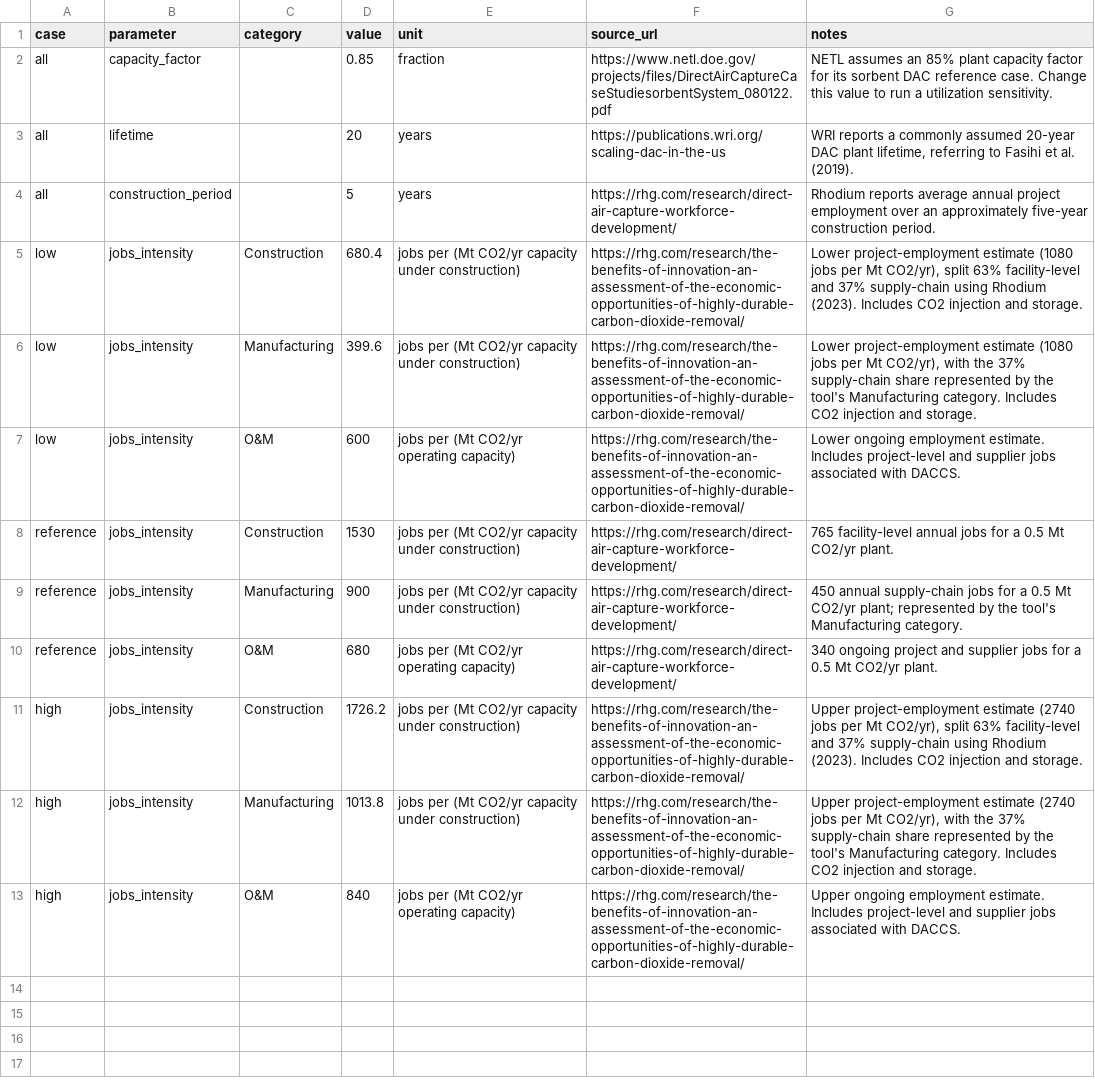
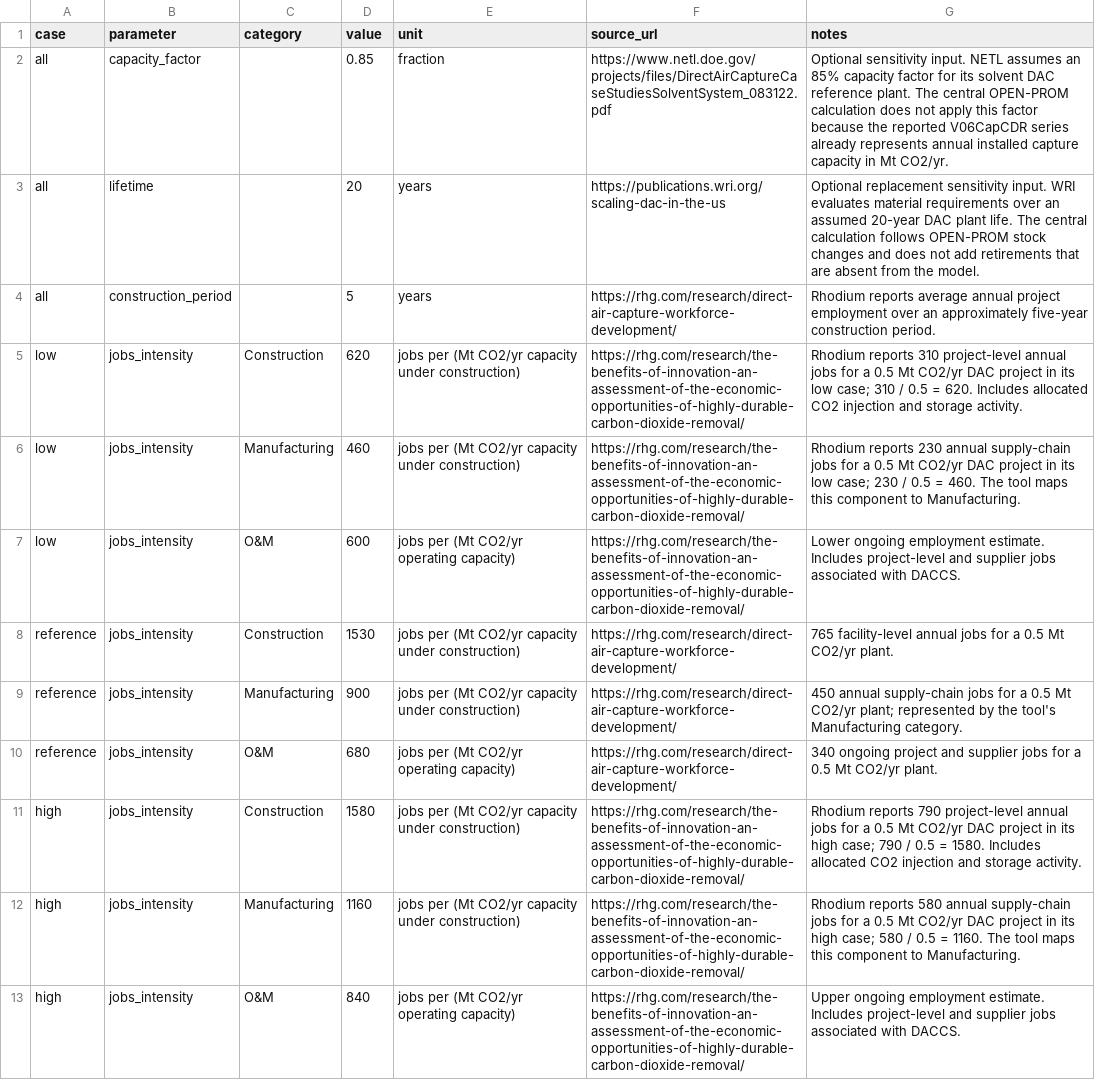
Before and after one commit to e3modelling/CMCC-Jobs-Tool, a CSV file: daccs_jobs_assumptions.csv, drawn as a sheet.

```diff
--- a/daccs_jobs_assumptions.csv
+++ b/daccs_jobs_assumptions.csv
@@ -1,7 +1,7 @@
 case,parameter,category,value,unit,source_url,notes
-all,capacity_factor,,0.85,fraction,https://www.netl.doe.gov/projects/files/DirectAirCaptureCaseStudiesorbentSystem_080122.pdf,"NETL assumes an 85% plant capacity factor for its sorbent DAC reference case. Change this value to run a utilization sensitivity."
-all,lifetime,,20,years,https://publications.wri.org/scaling-dac-in-the-us,"WRI reports a commonly assumed 20-year DAC plant lifetime, referring to Fasihi et al. (2019)."
+all,capacity_factor,,0.85,fraction,https://www.netl.doe.gov/projects/files/DirectAirCaptureCaseStudiesSolventSystem_083122.pdf,"Optional sensitivity input. NETL assumes an 85% capacity factor for its solvent DAC reference plant. The central OPEN-PROM calculation does not apply this factor because the reported V06CapCDR series already represents annual installed capture capacity in Mt CO2/yr."
+all,lifetime,,20,years,https://publications.wri.org/scaling-dac-in-the-us,"Optional replacement sensitivity input. WRI evaluates material requirements over an assumed 20-year DAC plant life. The central calculation follows OPEN-PROM stock changes and does not add retirements that are absent from the model."
 all,construction_period,,5,years,https://rhg.com/research/direct-air-capture-workforce-development/,"Rhodium reports average annual project employment over an approximately five-year construction period."
-low,jobs_intensity,Construction,680.4,"jobs per (Mt CO2/yr capacity under construction)",https://rhg.com/research/the-benefits-of-innovation-an-assessment-of-the-economic-opportunities-of-highly-durable-carbon-dioxide-removal/,"Lower project-employment estimate (1080 jobs per Mt CO2/yr), split 63% facility-level and 37% supply-chain using Rhodium (2023). Includes CO2 injection and storage."
-low,jobs_intensity,Manufacturing,399.6,"jobs per (Mt CO2/yr capacity under construction)",https://rhg.com/research/the-benefits-of-innovation-an-assessment-of-the-economic-opportunities-of-highly-durable-carbon-dioxide-removal/,"Lower project-employment estimate (1080 jobs per Mt CO2/yr), with the 37% supply-chain share represented by the tool's Manufacturing category. Includes CO2 injection and storage."
+low,jobs_intensity,Construction,620,"jobs per (Mt CO2/yr capacity under construction)",https://rhg.com/research/the-benefits-of-innovation-an-assessment-of-the-economic-opportunities-of-highly-durable-carbon-dioxide-removal/,"Rhodium reports 310 project-level annual jobs for a 0.5 Mt CO2/yr DAC project in its low case; 310 / 0.5 = 620. Includes allocated CO2 injection and storage activity."
+low,jobs_intensity,Manufacturing,460,"jobs per (Mt CO2/yr capacity under construction)",https://rhg.com/research/the-benefits-of-innovation-an-assessment-of-the-economic-opportunities-of-highly-durable-carbon-dioxide-removal/,"Rhodium reports 230 annual supply-chain jobs for a 0.5 Mt CO2/yr DAC project in its low case; 230 / 0.5 = 460. The tool maps this component to Manufacturing."
 low,jobs_intensity,O&M,600,"jobs per (Mt CO2/yr operating capacity)",https://rhg.com/research/the-benefits-of-innovation-an-assessment-of-the-economic-opportunities-of-highly-durable-carbon-dioxide-removal/,"Lower ongoing employment estimate. Includes project-level and supplier jobs associated with DACCS."
@@ -10,4 +10,4 @@ reference,jobs_intensity,Manufacturing,900,"jobs per (Mt CO2/yr capacity under c
 reference,jobs_intensity,O&M,680,"jobs per (Mt CO2/yr operating capacity)",https://rhg.com/research/direct-air-capture-workforce-development/,"340 ongoing project and supplier jobs for a 0.5 Mt CO2/yr plant."
-high,jobs_intensity,Construction,1726.2,"jobs per (Mt CO2/yr capacity under construction)",https://rhg.com/research/the-benefits-of-innovation-an-assessment-of-the-economic-opportunities-of-highly-durable-carbon-dioxide-removal/,"Upper project-employment estimate (2740 jobs per Mt CO2/yr), split 63% facility-level and 37% supply-chain using Rhodium (2023). Includes CO2 injection and storage."
-high,jobs_intensity,Manufacturing,1013.8,"jobs per (Mt CO2/yr capacity under construction)",https://rhg.com/research/the-benefits-of-innovation-an-assessment-of-the-economic-opportunities-of-highly-durable-carbon-dioxide-removal/,"Upper project-employment estimate (2740 jobs per Mt CO2/yr), with the 37% supply-chain share represented by the tool's Manufacturing category. Includes CO2 injection and storage."
+high,jobs_intensity,Construction,1580,"jobs per (Mt CO2/yr capacity under construction)",https://rhg.com/research/the-benefits-of-innovation-an-assessment-of-the-economic-opportunities-of-highly-durable-carbon-dioxide-removal/,"Rhodium reports 790 project-level annual jobs for a 0.5 Mt CO2/yr DAC project in its high case; 790 / 0.5 = 1580. Includes allocated CO2 injection and storage activity."
+high,jobs_intensity,Manufacturing,1160,"jobs per (Mt CO2/yr capacity under construction)",https://rhg.com/research/the-benefits-of-innovation-an-assessment-of-the-economic-opportunities-of-highly-durable-carbon-dioxide-removal/,"Rhodium reports 580 annual supply-chain jobs for a 0.5 Mt CO2/yr DAC project in its high case; 580 / 0.5 = 1160. The tool maps this component to Manufacturing."
 high,jobs_intensity,O&M,840,"jobs per (Mt CO2/yr operating capacity)",https://rhg.com/research/the-benefits-of-innovation-an-assessment-of-the-economic-opportunities-of-highly-durable-carbon-dioxide-removal/,"Upper ongoing employment estimate. Includes project-level and supplier jobs associated with DACCS."
```
Also changed, not shown: 5 other files.
